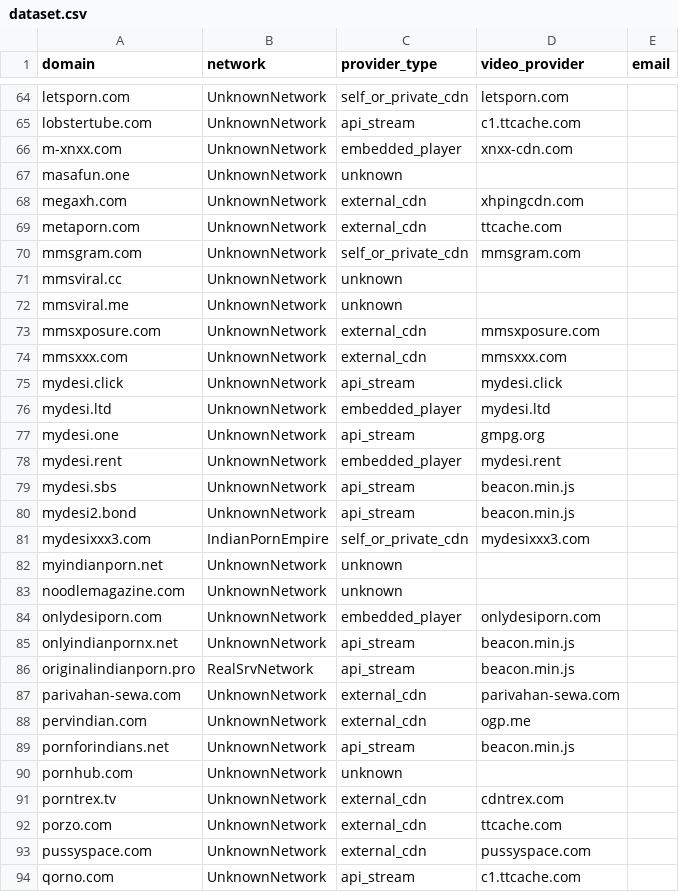
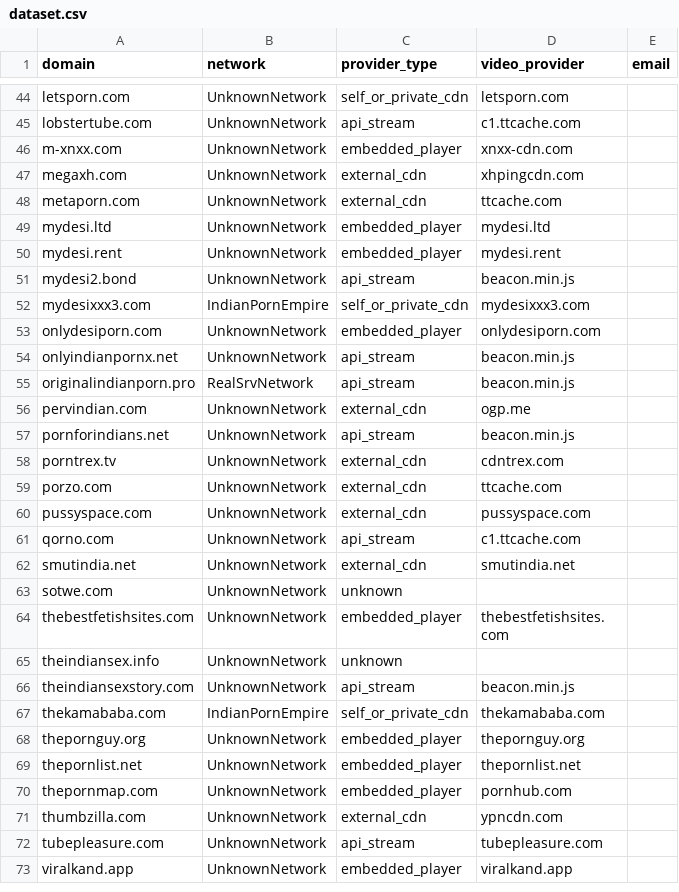
Before and after one commit to icancodefyi/forensics-pipeline, a CSV file: services/intelligence/data/dataset.csv, drawn as a sheet; only a part is shown, gaps mark what is left out; the shorter side is filled out with more unchanged rows; the diff covers the shown part only.

```diff
--- a/services/intelligence/data/dataset.csv
+++ b/services/intelligence/data/dataset.csv
@@ -66,19 +46,8 @@ lobstertube.com,UnknownNetwork,api_stream,c1.ttcache.com,
 m-xnxx.com,UnknownNetwork,embedded_player,xnxx-cdn.com,
-masafun.one,UnknownNetwork,unknown,,
 megaxh.com,UnknownNetwork,external_cdn,xhpingcdn.com,
 metaporn.com,UnknownNetwork,external_cdn,ttcache.com,
-mmsgram.com,UnknownNetwork,self_or_private_cdn,mmsgram.com,
-mmsviral.cc,UnknownNetwork,unknown,,
-mmsviral.me,UnknownNetwork,unknown,,
-mmsxposure.com,UnknownNetwork,external_cdn,mmsxposure.com,
-mmsxxx.com,UnknownNetwork,external_cdn,mmsxxx.com,
-mydesi.click,UnknownNetwork,api_stream,mydesi.click,
 mydesi.ltd,UnknownNetwork,embedded_player,mydesi.ltd,
-mydesi.one,UnknownNetwork,api_stream,gmpg.org,
 mydesi.rent,UnknownNetwork,embedded_player,mydesi.rent,
-mydesi.sbs,UnknownNetwork,api_stream,beacon.min.js,
 mydesi2.bond,UnknownNetwork,api_stream,beacon.min.js,
 mydesixxx3.com,IndianPornEmpire,self_or_private_cdn,mydesixxx3.com,
-myindianporn.net,UnknownNetwork,unknown,,
-noodlemagazine.com,UnknownNetwork,unknown,,
 onlydesiporn.com,UnknownNetwork,embedded_player,onlydesiporn.com,
@@ -86,6 +55,4 @@ onlyindianpornx.net,UnknownNetwork,api_stream,beacon.min.js,
 originalindianporn.pro,RealSrvNetwork,api_stream,beacon.min.js,
-parivahan-sewa.com,UnknownNetwork,external_cdn,parivahan-sewa.com,
 pervindian.com,UnknownNetwork,external_cdn,ogp.me,
 pornforindians.net,UnknownNetwork,api_stream,beacon.min.js,
-pornhub.com,UnknownNetwork,unknown,,
 porntrex.tv,UnknownNetwork,external_cdn,cdntrex.com,
```
Also changed, not shown: 1 added row and 35 removed rows elsewhere in this file, services/takedown/data/dataset.csv, 22 other files.
